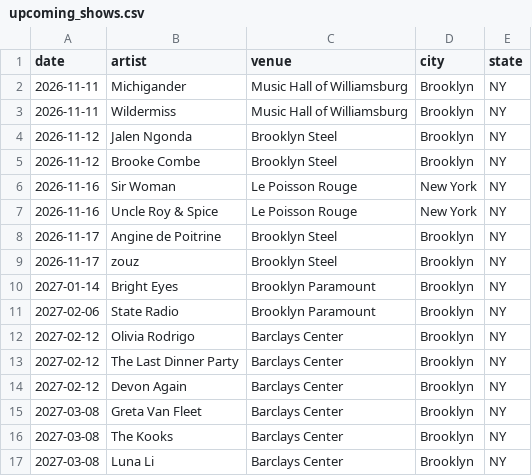
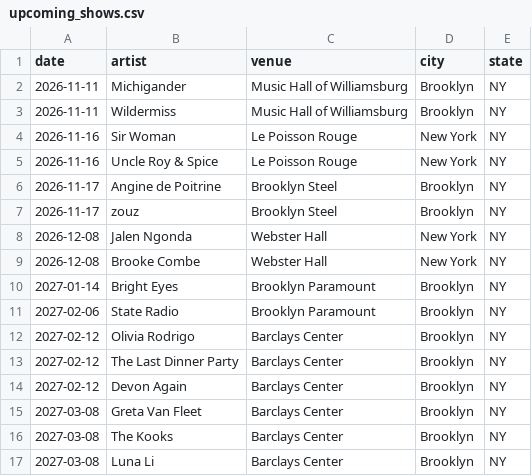
Before and after one commit to theraisinwarrior/setlistr, a CSV file: upcoming_shows.csv, drawn as a sheet.

```diff
--- a/upcoming_shows.csv
+++ b/upcoming_shows.csv
@@ -3,4 +3,2 @@ date,artist,venue,city,state
 2026-11-11,Wildermiss,Music Hall of Williamsburg,Brooklyn,NY
-2026-11-12,Jalen Ngonda,Brooklyn Steel,Brooklyn,NY
-2026-11-12,Brooke Combe,Brooklyn Steel,Brooklyn,NY
 2026-11-16,Sir Woman,Le Poisson Rouge,New York,NY
@@ -9,2 +7,4 @@ date,artist,venue,city,state
 2026-11-17,zouz,Brooklyn Steel,Brooklyn,NY
+2026-12-08,Jalen Ngonda,Webster Hall,New York,NY
+2026-12-08,Brooke Combe,Webster Hall,New York,NY
 2027-01-14,Bright Eyes,Brooklyn Paramount,Brooklyn,NY
```
